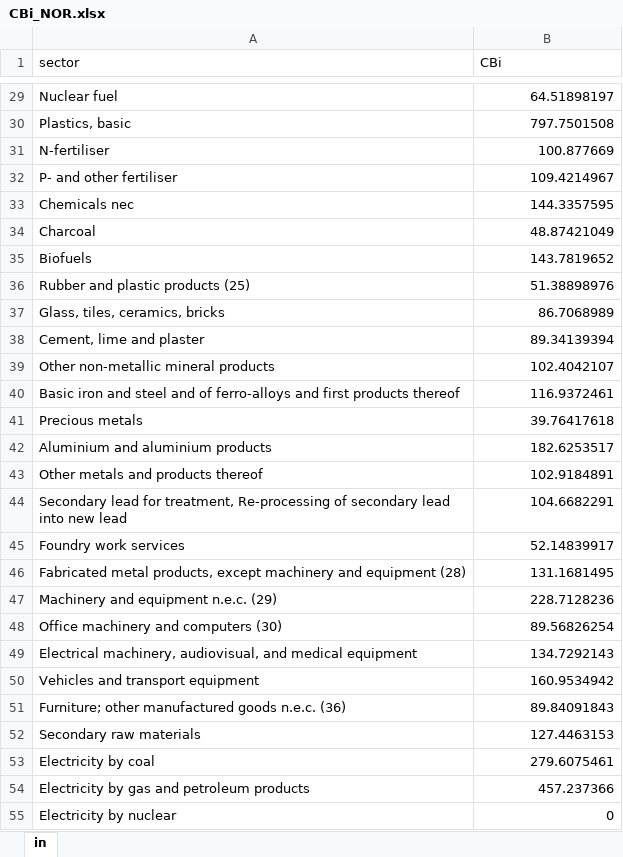
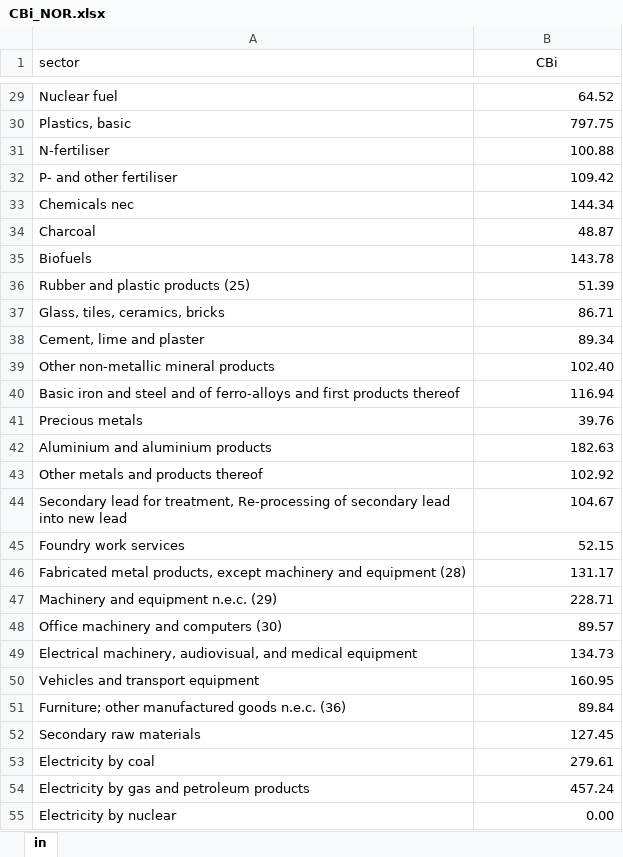
Before and after one commit to bertineram/TEP4222_Project, an Excel workbook: Data/CBi_NOR.xlsx, sheet in, drawn as a sheet; only a part is shown, gaps mark what is left out; values as stored, in another font and other column widths than the file's, no borders; the diff covers the shown part only; the diff names each change by its address in the sheet, - before the commit and + after, or states it on an @@ line.

```diff
--- a/Data/CBi_NOR.xlsx (sheet in)
+++ b/Data/CBi_NOR.xlsx (sheet in)
-B1 alignment: left
+B1 alignment: center
-B29 (CBi): 64.51898197
+B29 (CBi): 64.52
-B30 (CBi): 797.7501508
+B30 (CBi): 797.75
-B31 (CBi): 100.877669
+B31 (CBi): 100.88
-B32 (CBi): 109.4214967
+B32 (CBi): 109.42
-B33 (CBi): 144.3357595
+B33 (CBi): 144.34
-B34 (CBi): 48.87421049
+B34 (CBi): 48.87
-B35 (CBi): 143.7819652
+B35 (CBi): 143.78
-B36 (CBi): 51.38898976
+B36 (CBi): 51.39
-B37 (CBi): 86.7068989
+B37 (CBi): 86.71
-B38 (CBi): 89.34139394
+B38 (CBi): 89.34
-B39 (CBi): 102.4042107
+B39 (CBi): 102.40
-B40 (CBi): 116.9372461
+B40 (CBi): 116.94
-B41 (CBi): 39.76417618
+B41 (CBi): 39.76
-B42 (CBi): 182.6253517
+B42 (CBi): 182.63
-B43 (CBi): 102.9184891
+B43 (CBi): 102.92
-B44 (CBi): 104.6682291
+B44 (CBi): 104.67
-B45 (CBi): 52.14839917
+B45 (CBi): 52.15
-B46 (CBi): 131.1681495
+B46 (CBi): 131.17
-B47 (CBi): 228.7128236
+B47 (CBi): 228.71
-B48 (CBi): 89.56826254
+B48 (CBi): 89.57
-B49 (CBi): 134.7292143
+B49 (CBi): 134.73
-B50 (CBi): 160.9534942
+B50 (CBi): 160.95
-B51 (CBi): 89.84091843
+B51 (CBi): 89.84
-B52 (CBi): 127.4463153
+B52 (CBi): 127.45
-B53 (CBi): 279.6075461
+B53 (CBi): 279.61
-B54 (CBi): 457.237366
+B54 (CBi): 457.24
-B55 (CBi): 0
+B55 (CBi): 0.00
```
Also changed, not shown: 65 edited cells elsewhere in this sheet, Test_sheet.xlsx, 1 other file.
